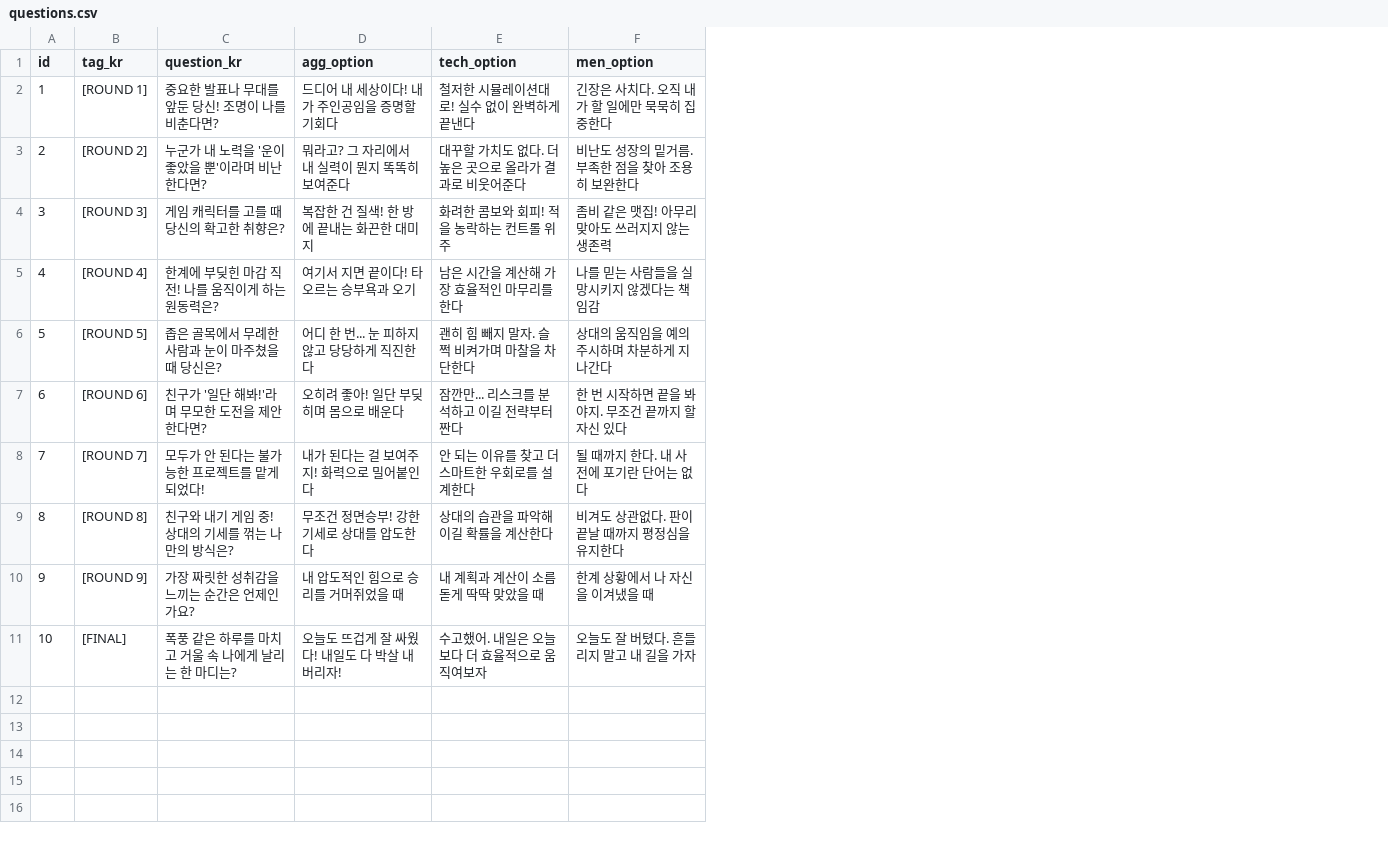
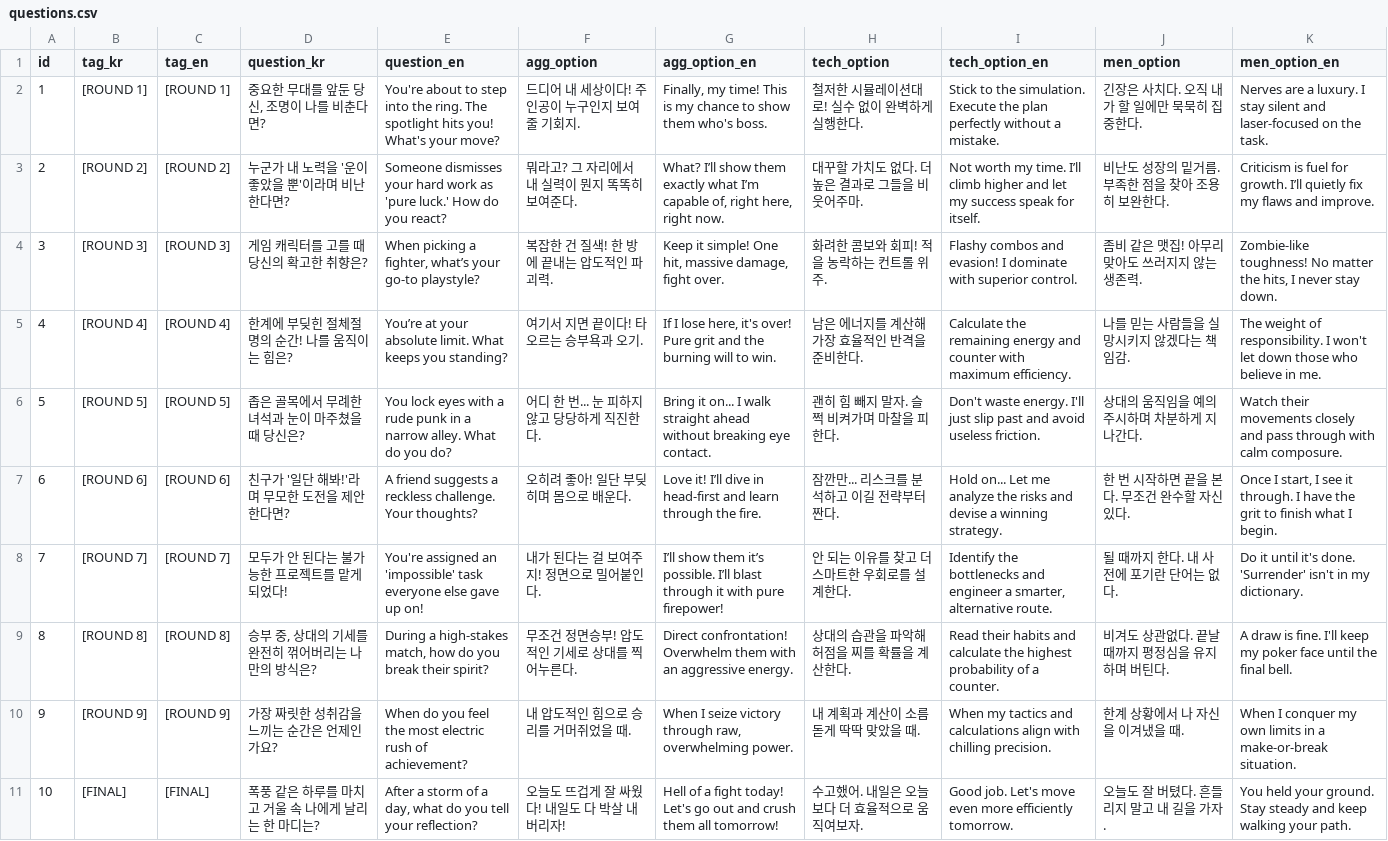
Before and after one commit to poinring/boxing-persona-test, a CSV file: questions.csv, drawn as a sheet; addresses are those after the commit; the diff names each change by its address in the sheet, - before the commit and + after, or states it on an @@ line.

```diff
--- a/questions.csv
+++ b/questions.csv
+column C (tag_en), rows 2-11: [ROUND 1] | [ROUND 2] | [ROUND 3] | [ROUND 4] | [ROUND 5] | [ROUND 6] | [ROUND 7] | [ROUND 8] | [ROUND 9] | [FINAL]
+column E (question_en), rows 2-11: You're about to step into the ring. The spotlight hits you! What's your move? | Someone dismisses your hard work as 'pure luck.' How do you react? | When picking a fighter, what’s your go-to playstyle? | You’re at your absolute limit. What keeps you standing? | You lock eyes with a rude punk in a narrow alley. What do you do? | A friend suggests a reckless challenge. Your thoughts? | You're assigned an 'impossible' task everyone else gave up on! | During a high-stakes match, how do you break their spirit? | When do you feel the most electric rush of achievement? | After a storm of a day, what do you tell your reflection?
+column G (agg_option_en), rows 2-11: Finally, my time! This is my chance to show them who's boss. | What? I’ll show them exactly what I’m capable of, right here, right now. | Keep it simple! One hit, massive damage, fight over. | If I lose here, it's over! Pure grit and the burning will to win. | Bring it on... I walk straight ahead without breaking eye contact. | Love it! I’ll dive in head-first and learn through the fire. | I’ll show them it’s possible. I’ll blast through it with pure firepower! | Direct confrontation! Overwhelm them with an aggressive energy. | When I seize victory through raw, overwhelming power. | Hell of a fight today! Let's go out and crush them all tomorrow!
+column I (tech_option_en), rows 2-11: Stick to the simulation. Execute the plan perfectly without a mistake. | Not worth my time. I’ll climb higher and let my success speak for itself. | Flashy combos and evasion! I dominate with superior control. | Calculate the remaining energy and counter with maximum efficiency. | Don't waste energy. I'll just slip past and avoid useless friction. | Hold on... Let me analyze the risks and devise a winning strategy. | Identify the bottlenecks and engineer a smarter, alternative route. | Read their habits and calculate the highest probability of a counter. | When my tactics and calculations align with chilling precision. | Good job. Let's move even more efficiently tomorrow.
+column K (men_option_en), rows 2-11: Nerves are a luxury. I stay silent and laser-focused on the task. | Criticism is fuel for growth. I’ll quietly fix my flaws and improve. | Zombie-like toughness! No matter the hits, I never stay down. | The weight of responsibility. I won't let down those who believe in me. | Watch their movements closely and pass through with calm composure. | Once I start, I see it through. I have the grit to finish what I begin. | Do it until it's done. 'Surrender' isn't in my dictionary. | A draw is fine. I'll keep my poker face until the final bell. | When I conquer my own limits in a make-or-break situation. | You held your ground. Stay steady and keep walking your path.
-D2 (question_kr): 중요한 발표나 무대를 앞둔 당신! 조명이 나를 비춘다면?
+D2 (question_kr): 중요한 무대를 앞둔 당신, 조명이 나를 비춘다면?
-F2 (agg_option): 드디어 내 세상이다! 내가 주인공임을 증명할 기회다
+F2 (agg_option): 드디어 내 세상이다! 주인공이 누구인지 보여줄 기회지.
-H2 (tech_option): 철저한 시뮬레이션대로! 실수 없이 완벽하게 끝낸다
+H2 (tech_option): 철저한 시뮬레이션대로! 실수 없이 완벽하게 실행한다.
-J2 (men_option): 긴장은 사치다. 오직 내가 할 일에만 묵묵히 집중한다
+J2 (men_option): 긴장은 사치다. 오직 내가 할 일에만 묵묵히 집중한다.
-F3 (agg_option): 뭐라고? 그 자리에서 내 실력이 뭔지 똑똑히 보여준다
+F3 (agg_option): 뭐라고? 그 자리에서 내 실력이 뭔지 똑똑히 보여준다.
-H3 (tech_option): 대꾸할 가치도 없다. 더 높은 곳으로 올라가 결과로 비웃어준다
+H3 (tech_option): 대꾸할 가치도 없다. 더 높은 결과로 그들을 비웃어주마.
-J3 (men_option): 비난도 성장의 밑거름. 부족한 점을 찾아 조용히 보완한다
+J3 (men_option): 비난도 성장의 밑거름. 부족한 점을 찾아 조용히 보완한다.
-F4 (agg_option): 복잡한 건 질색! 한 방에 끝내는 화끈한 대미지
+F4 (agg_option): 복잡한 건 질색! 한 방에 끝내는 압도적인 파괴력.
-H4 (tech_option): 화려한 콤보와 회피! 적을 농락하는 컨트롤 위주
+H4 (tech_option): 화려한 콤보와 회피! 적을 농락하는 컨트롤 위주.
-J4 (men_option): 좀비 같은 맷집! 아무리 맞아도 쓰러지지 않는 생존력
+J4 (men_option): 좀비 같은 맷집! 아무리 맞아도 쓰러지지 않는 생존력.
-D5 (question_kr): 한계에 부딪힌 마감 직전! 나를 움직이게 하는 원동력은?
+D5 (question_kr): 한계에 부딪힌 절체절명의 순간! 나를 움직이는 힘은?
-F5 (agg_option): 여기서 지면 끝이다! 타오르는 승부욕과 오기
+F5 (agg_option): 여기서 지면 끝이다! 타오르는 승부욕과 오기.
-H5 (tech_option): 남은 시간을 계산해 가장 효율적인 마무리를 한다
+H5 (tech_option): 남은 에너지를 계산해 가장 효율적인 반격을 준비한다.
-J5 (men_option): 나를 믿는 사람들을 실망시키지 않겠다는 책임감
+J5 (men_option): 나를 믿는 사람들을 실망시키지 않겠다는 책임감.
-D6 (question_kr): 좁은 골목에서 무례한 사람과 눈이 마주쳤을 때 당신은?
+D6 (question_kr): 좁은 골목에서 무례한 녀석과 눈이 마주쳤을 때 당신은?
-F6 (agg_option): 어디 한 번... 눈 피하지 않고 당당하게 직진한다
+F6 (agg_option): 어디 한 번... 눈 피하지 않고 당당하게 직진한다.
-H6 (tech_option): 괜히 힘 빼지 말자. 슬쩍 비켜가며 마찰을 차단한다
+H6 (tech_option): 괜히 힘 빼지 말자. 슬쩍 비켜가며 마찰을 피한다.
-J6 (men_option): 상대의 움직임을 예의주시하며 차분하게 지나간다
+J6 (men_option): 상대의 움직임을 예의주시하며 차분하게 지나간다.
-F7 (agg_option): 오히려 좋아! 일단 부딪히며 몸으로 배운다
+F7 (agg_option): 오히려 좋아! 일단 부딪히며 몸으로 배운다.
-H7 (tech_option): 잠깐만... 리스크를 분석하고 이길 전략부터 짠다
+H7 (tech_option): 잠깐만... 리스크를 분석하고 이길 전략부터 짠다.
-J7 (men_option): 한 번 시작하면 끝을 봐야지. 무조건 끝까지 할 자신 있다
+J7 (men_option): 한 번 시작하면 끝을 본다. 무조건 완수할 자신 있다.
-F8 (agg_option): 내가 된다는 걸 보여주지! 화력으로 밀어붙인다
+F8 (agg_option): 내가 된다는 걸 보여주지! 정면으로 밀어붙인다.
-H8 (tech_option): 안 되는 이유를 찾고 더 스마트한 우회로를 설계한다
+H8 (tech_option): 안 되는 이유를 찾고 더 스마트한 우회로를 설계한다.
-J8 (men_option): 될 때까지 한다. 내 사전에 포기란 단어는 없다
+J8 (men_option): 될 때까지 한다. 내 사전에 포기란 단어는 없다.
-D9 (question_kr): 친구와 내기 게임 중! 상대의 기세를 꺾는 나만의 방식은?
+D9 (question_kr): 승부 중, 상대의 기세를 완전히 꺾어버리는 나만의 방식은?
-F9 (agg_option): 무조건 정면승부! 강한 기세로 상대를 압도한다
+F9 (agg_option): 무조건 정면승부! 압도적인 기세로 상대를 찍어누른다.
-H9 (tech_option): 상대의 습관을 파악해 이길 확률을 계산한다
+H9 (tech_option): 상대의 습관을 파악해 허점을 찌를 확률을 계산한다.
-J9 (men_option): 비겨도 상관없다. 판이 끝날 때까지 평정심을 유지한다
+J9 (men_option): 비겨도 상관없다. 끝날 때까지 평정심을 유지하며 버틴다.
-F10 (agg_option): 내 압도적인 힘으로 승리를 거머쥐었을 때
+F10 (agg_option): 내 압도적인 힘으로 승리를 거머쥐었을 때.
-H10 (tech_option): 내 계획과 계산이 소름 돋게 딱딱 맞았을 때
+H10 (tech_option): 내 계획과 계산이 소름 돋게 딱딱 맞았을 때.
-J10 (men_option): 한계 상황에서 나 자신을 이겨냈을 때
+J10 (men_option): 한계 상황에서 나 자신을 이겨냈을 때.
-H11 (tech_option): 수고했어. 내일은 오늘보다 더 효율적으로 움직여보자
+H11 (tech_option): 수고했어. 내일은 오늘보다 더 효율적으로 움직여보자.
-J11 (men_option): 오늘도 잘 버텼다. 흔들리지 말고 내 길을 가자
+J11 (men_option): 오늘도 잘 버텼다. 흔들리지 말고 내 길을 가자.
```
Also changed, not shown: characters.csv, 9 other files.
